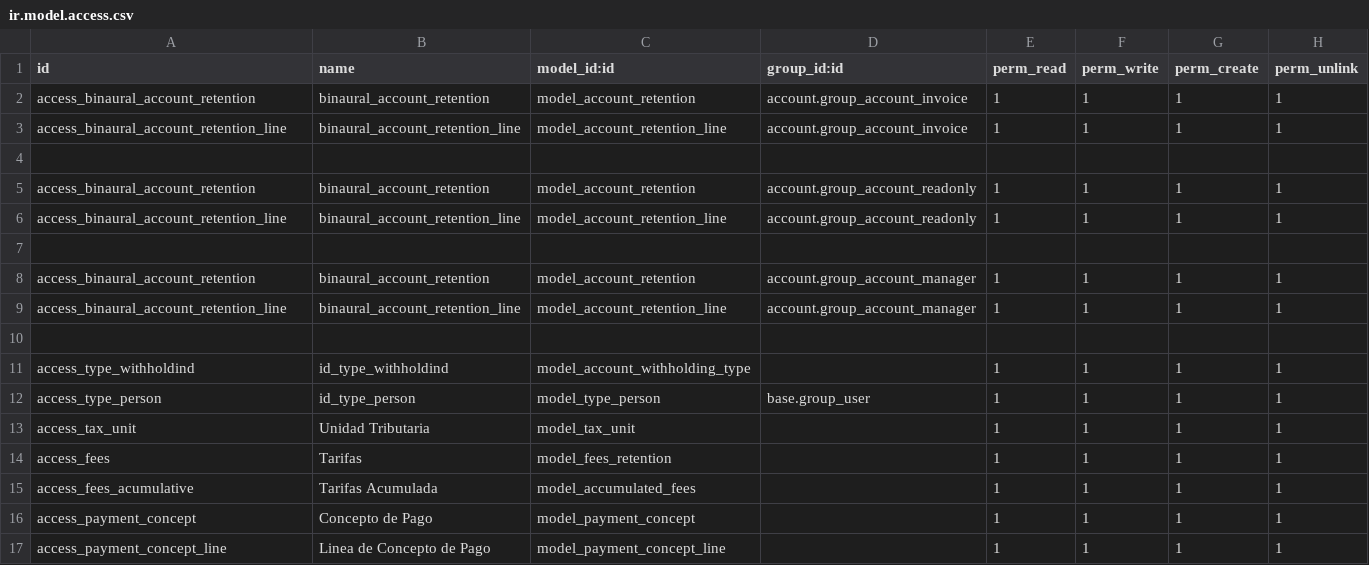
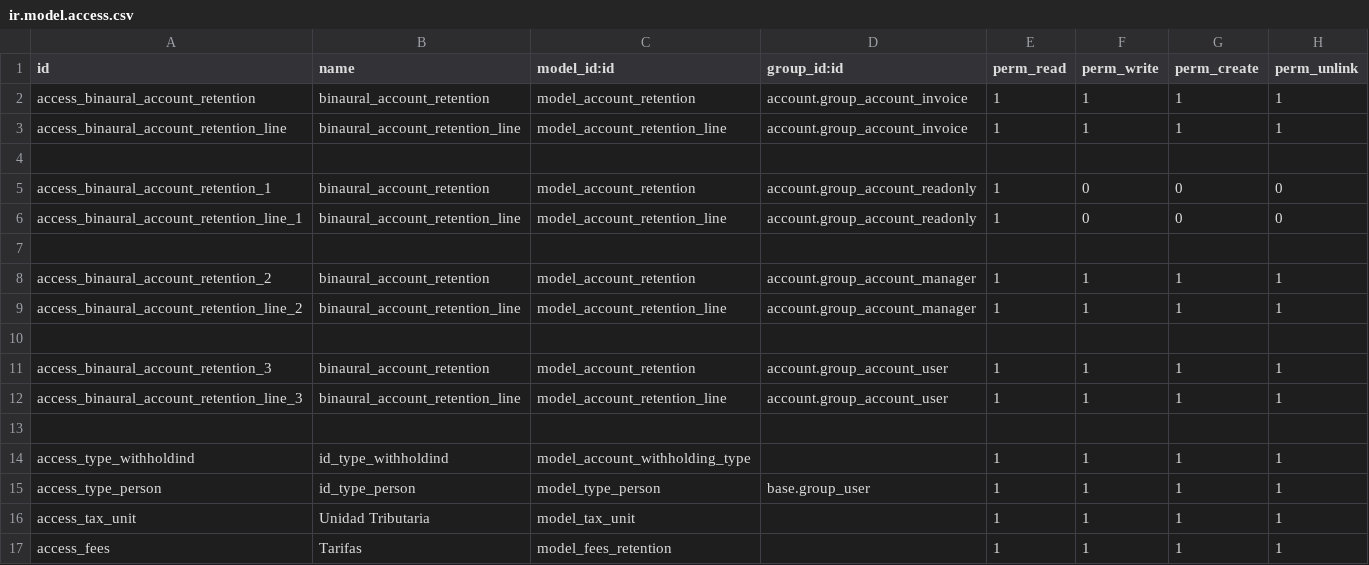
Before and after one commit to binaural-dev/odoo-venezuela, a CSV file: integra/binaural_payment_extension/security/ir.model.access.csv, drawn as a sheet; only a part is shown; the shorter side is filled out with more unchanged rows.

Commit message:
FIX Ticket#3385 binaural_payment_extension
- Se corrigieron los permisos de Retenciones incluyendo los grupos de Contabilidad

```diff
--- a/integra/binaural_payment_extension/security/ir.model.access.csv
+++ b/integra/binaural_payment_extension/security/ir.model.access.csv
@@ -4,7 +4,10 @@ access_binaural_account_retention_line,binaural_account_retention_line,model_acc
 
-access_binaural_account_retention,binaural_account_retention,model_account_retention,account.group_account_readonly,1,1,1,1
-access_binaural_account_retention_line,binaural_account_retention_line,model_account_retention_line,account.group_account_readonly,1,1,1,1
+access_binaural_account_retention_1,binaural_account_retention,model_account_retention,account.group_account_readonly,1,0,0,0
+access_binaural_account_retention_line_1,binaural_account_retention_line,model_account_retention_line,account.group_account_readonly,1,0,0,0
 
-access_binaural_account_retention,binaural_account_retention,model_account_retention,account.group_account_manager,1,1,1,1
-access_binaural_account_retention_line,binaural_account_retention_line,model_account_retention_line,account.group_account_manager,1,1,1,1
+access_binaural_account_retention_2,binaural_account_retention,model_account_retention,account.group_account_manager,1,1,1,1
+access_binaural_account_retention_line_2,binaural_account_retention_line,model_account_retention_line,account.group_account_manager,1,1,1,1
+
+access_binaural_account_retention_3,binaural_account_retention,model_account_retention,account.group_account_user,1,1,1,1
+access_binaural_account_retention_line_3,binaural_account_retention_line,model_account_retention_line,account.group_account_user,1,1,1,1
 
```
Also changed, not shown: 1 other file.
